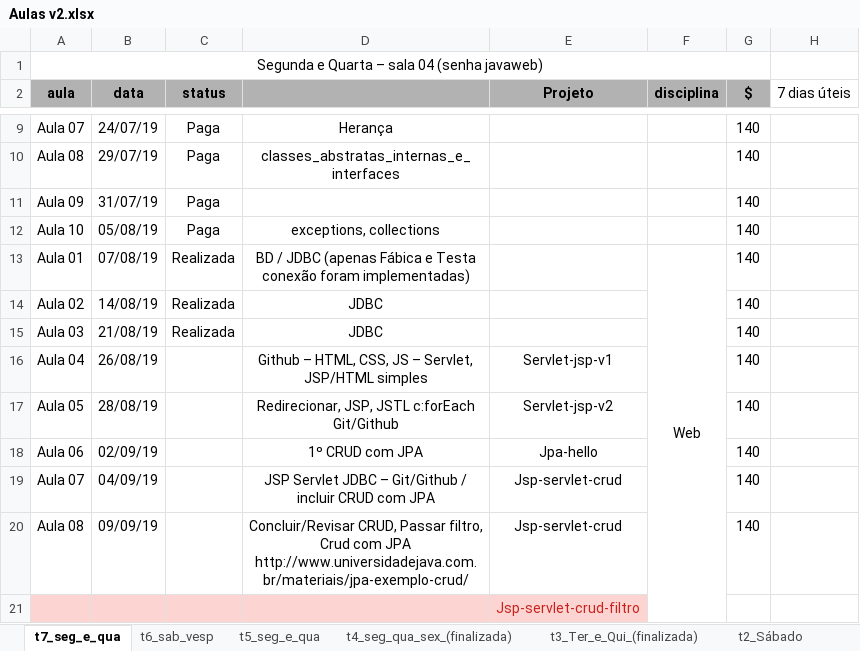
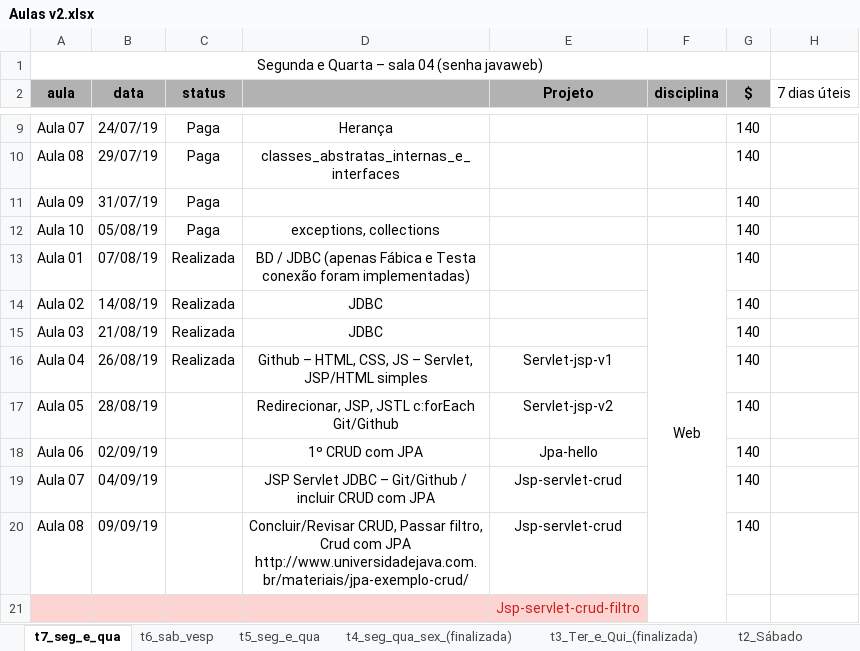
Before and after one commit to FabioDevGomes/aulas-3way, an Excel workbook: Cronograma aulas/Aulas v2.xlsx, sheet t7_seg_e_qua, drawn as a sheet; only a part is shown, gaps mark what is left out; values as stored, in another font and other column widths than the file's, no borders; the diff names each change by its address in the sheet, - before the commit and + after, or states it on an @@ line.

Commit message:
aula

```diff
--- a/Cronograma aulas/Aulas v2.xlsx (sheet t7_seg_e_qua)
+++ b/Cronograma aulas/Aulas v2.xlsx (sheet t7_seg_e_qua)
-C16 (status): (empty)
+C16 (status): Realizada
```
Also changed, not shown: charts or pictures, 3 other files.
